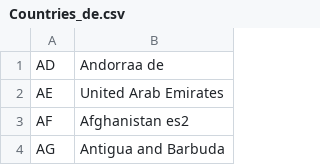
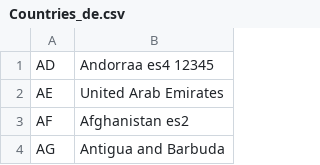
Before and after one commit to ChristianStanke/ShellCSV, a CSV file: Countries_de.csv, drawn as a sheet; only a part is shown; the diff names each change by its address in the sheet, - before the commit and + after, or states it on an @@ line.

```diff
--- a/Countries_de.csv
+++ b/Countries_de.csv
-B1: Andorraa de
+B1: Andorraa es4 12345
```
Also changed, not shown: Countries_es.csv.
